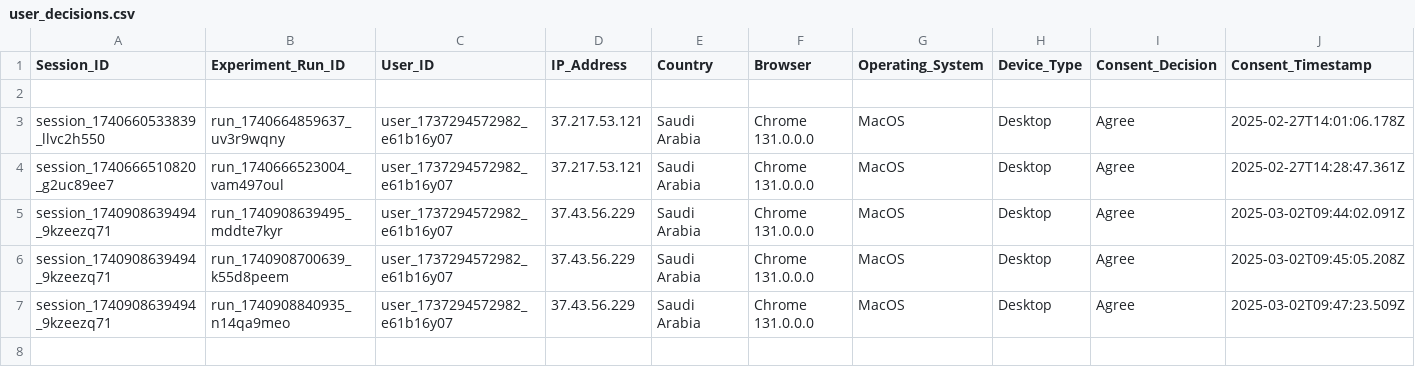
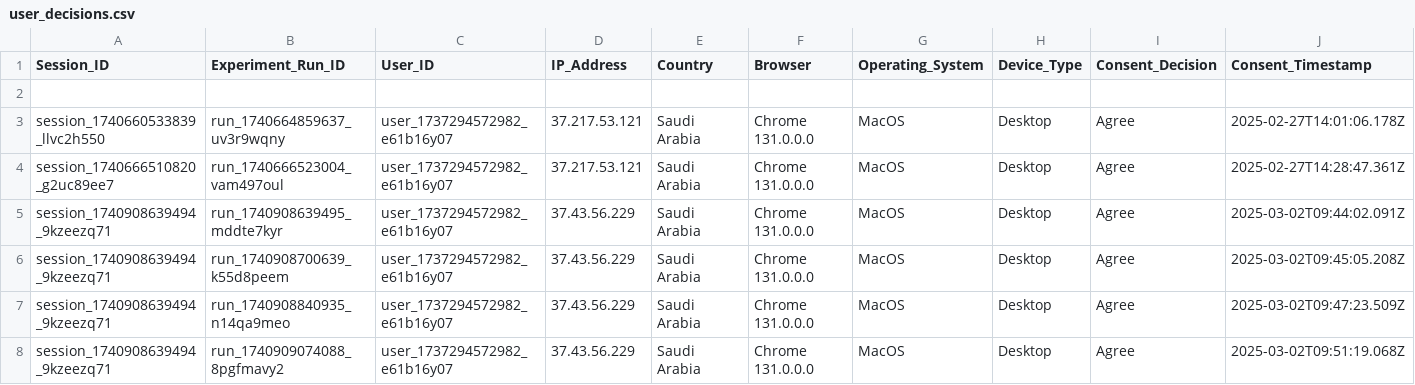
Before and after one commit to MARAM701/tracking-server, a CSV file: data/user_decisions.csv, drawn as a sheet; only a part is shown; rows hold the shown columns only; the diff names each change by its address in the sheet, - before the commit and + after, or states it on an @@ line.

Commit message:
Update tracking data

```diff
--- a/data/user_decisions.csv
+++ b/data/user_decisions.csv
+row 8: session_1740908639494_9kzeezq71 | run_1740909074088_8pgfmavy2 | user_1737294572982_e61b16y07 | 37.43.56.229 | Saudi Arabia | Chrome 131.0.0.0 | MacOS | Desktop | Agree | 2025-03-02T09:51:19.068Z
```
